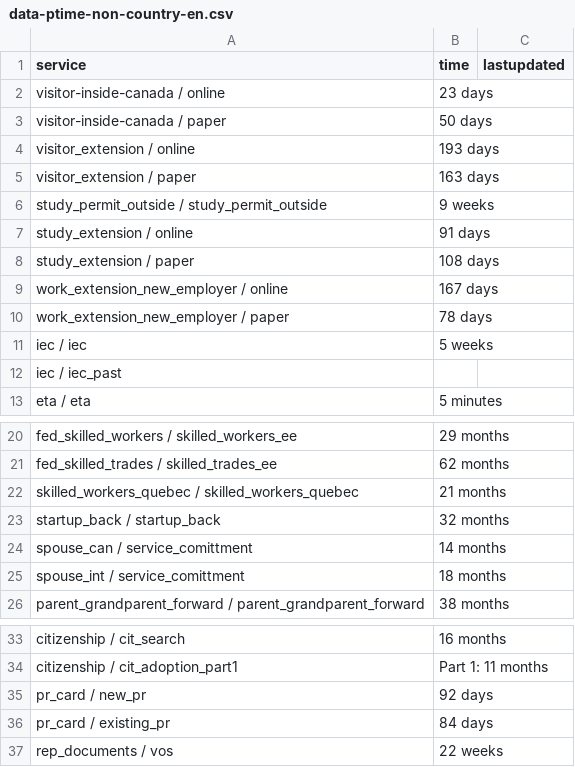
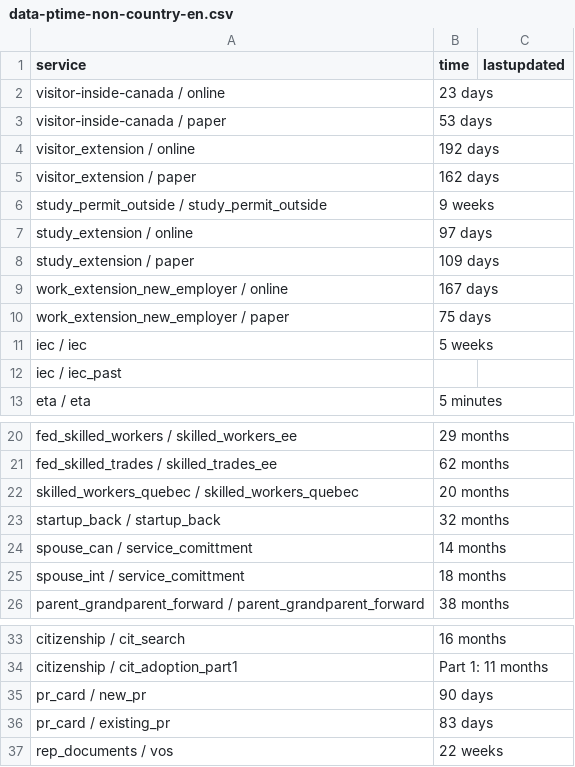
Before and after one commit to suhaibmujahid/cic-processing-times, a CSV file: data-ptime-non-country-en.csv, drawn as a sheet; only a part is shown, gaps mark what is left out.

Commit message:
Flat: latest data (2022-12-21T00:20:04.199Z) {   "date": "2022-12-21T00:20:04.199Z",   "files": [     {       "name": "data-ptime-en.csv",       "deltaBytes": -206,       "source": "https://www.canada.ca/content/dam/ircc/documents/json/data-ptime-en.json"     },     {       "name": "data-ptime-en.json",       "deltaBytes": -206,       "source": "https://www.canada.ca/content/dam/ircc/documents/json/data-ptime-en.json"     },     {       "name": "formatted-data-ptime-en.csv",       "deltaBytes": 74,       "source": "https://www.canada.ca/content/dam/ircc/documents/json/data-ptime-en.json"     },     {       "name": "formatted-selected-countries-data-ptime-en.csv",       "deltaBytes": 8,       "source": "https://www.canada.ca/content/dam/ircc/documents/json/data-ptime-en.json"     },     {       "name": "data-ptime-non-country-en.csv",       "deltaBytes": 0,       "source": "https://www.canada.ca/content/dam/ircc/documents/json/data-ptime-non-country-en.json"     },     {       "name": "data-ptime-non-country-en.json",       "deltaBytes": -6,       "source": "https://www.canada.ca/content/dam/ircc/documents/json/data-ptime-non-country-en.json"     }   ] }

```diff
--- a/data-ptime-non-country-en.csv
+++ b/data-ptime-non-country-en.csv
@@ -2,10 +2,10 @@ service,time,lastupdated
 visitor-inside-canada / online,23 days,
-visitor-inside-canada / paper,50 days,
-visitor_extension / online,193 days,
-visitor_extension / paper,163 days,
+visitor-inside-canada / paper,53 days,
+visitor_extension / online,192 days,
+visitor_extension / paper,162 days,
 study_permit_outside / study_permit_outside,9 weeks,
-study_extension / online,91 days,
-study_extension / paper,108 days,
+study_extension / online,97 days,
+study_extension / paper,109 days,
 work_extension_new_employer / online,167 days,
-work_extension_new_employer / paper,78 days,
+work_extension_new_employer / paper,75 days,
 iec / iec,5 weeks,
@@ -21,3 +21,3 @@ fed_skilled_workers / skilled_workers_ee,29 months,
 fed_skilled_trades / skilled_trades_ee,62 months,
-skilled_workers_quebec / skilled_workers_quebec,21 months,
+skilled_workers_quebec / skilled_workers_quebec,20 months,
 startup_back / startup_back,32 months,
@@ -34,4 +34,4 @@ citizenship / cit_search,16 months,
 citizenship / cit_adoption_part1,Part 1: 11 months,
-pr_card / new_pr,92 days,
-pr_card / existing_pr,84 days,
+pr_card / new_pr,90 days,
+pr_card / existing_pr,83 days,
 rep_documents / vos,22 weeks,
```
Also changed, not shown: data-ptime-en.csv, formatted-data-ptime-en.csv, 3 other files.
